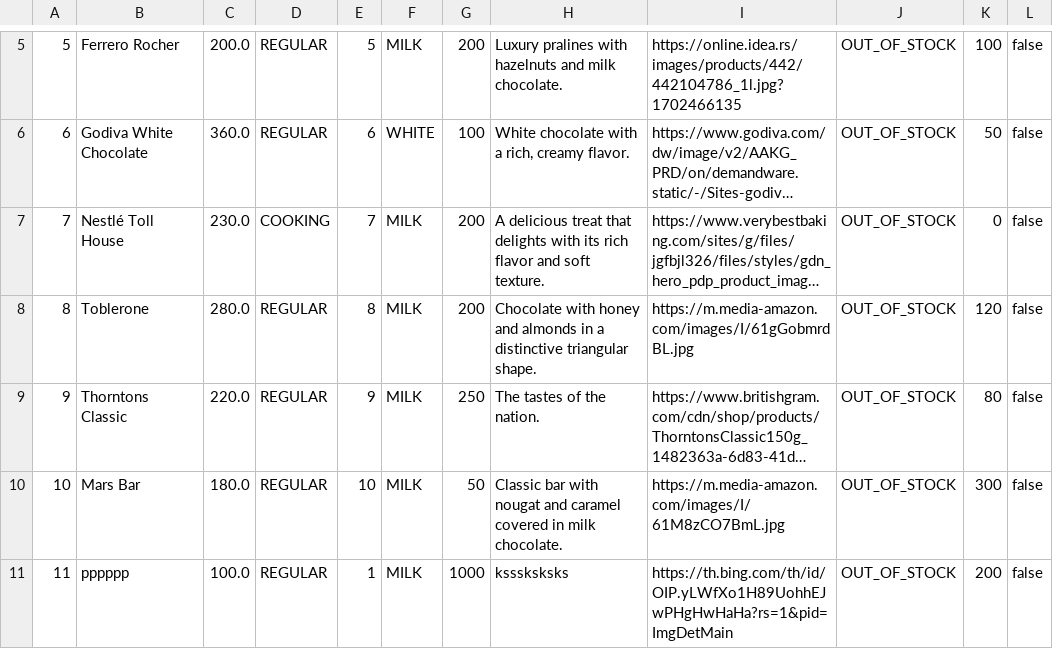
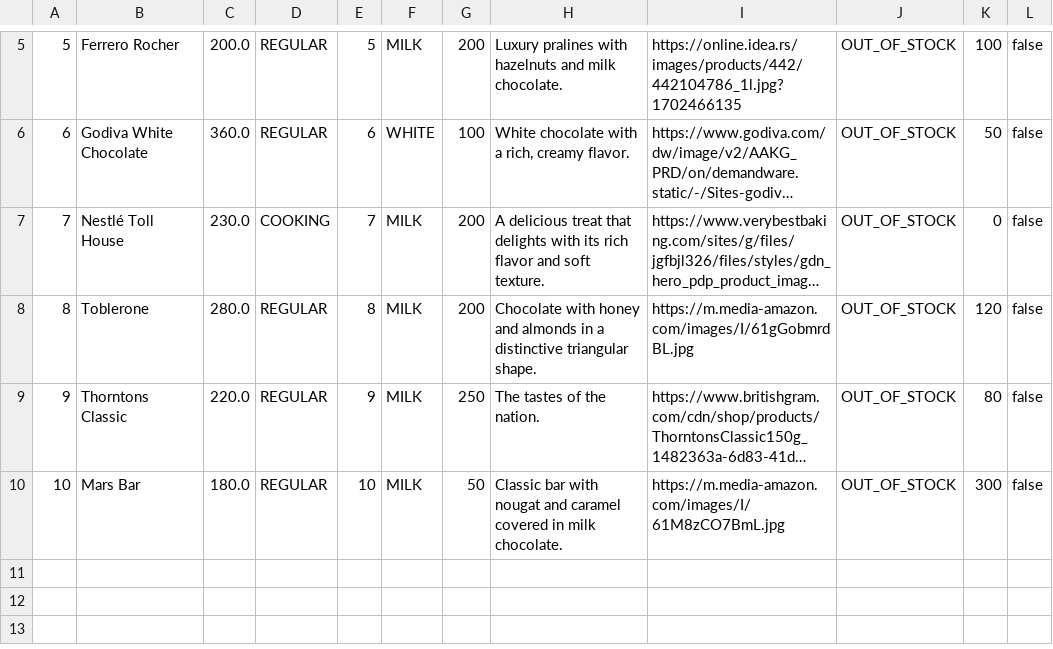
Before and after one commit to ana-edelinski/cocoa-connect, a CSV file: backend/src/main/webapp/chocolates.csv, drawn as a sheet; only a part is shown, gaps mark what is left out; long unchanged cells end in …; the diff names each change by its address in the sheet, - before the commit and + after, or states it on an @@ line.

```diff
--- a/backend/src/main/webapp/chocolates.csv
+++ b/backend/src/main/webapp/chocolates.csv
-row 11: 11 | pppppp | 100.0 | REGULAR | 1 | MILK | 1000 | ksssksksks | https://th.bing.com/th/id/OIP.yLWfXo1H89UohhEJwPHgHwHaHa?rs=1&pid=ImgDetMain | OUT_OF_STOCK | 200 | false
```
Also changed, not shown: 3 other files.
